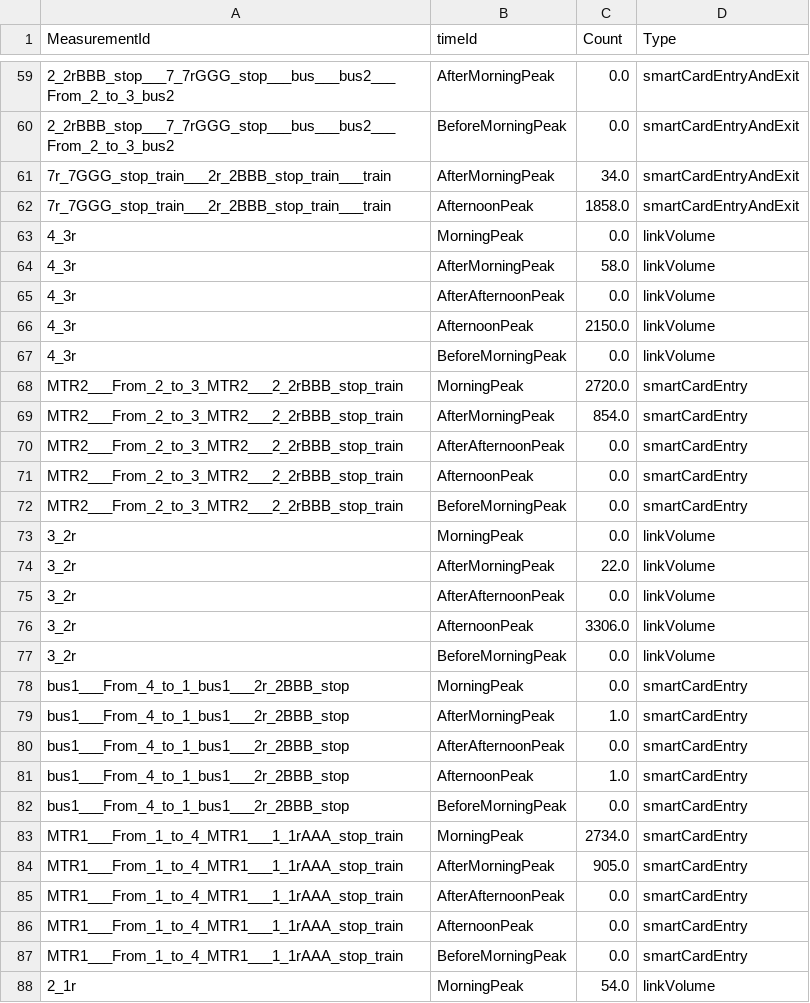
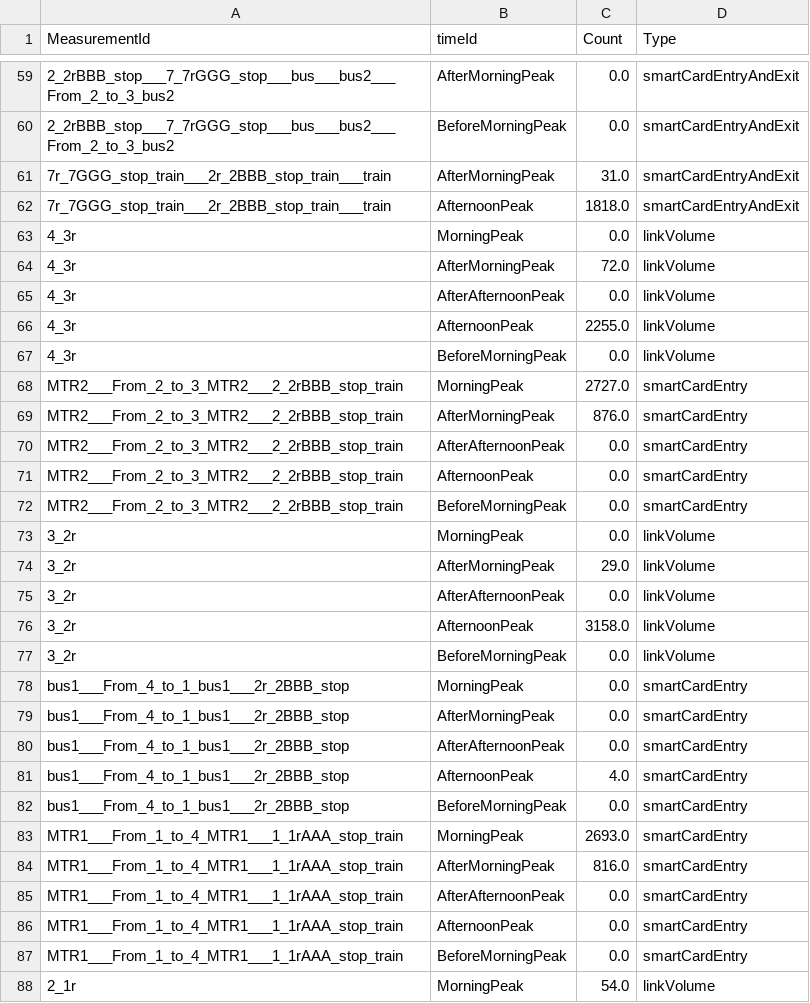
Before and after one commit to auzpatwary37/Paper1Trials, a CSV file: ust.hk/src/main/resources/toyScenarioData/Calibration/outPutMeasurements.csv, drawn as a sheet; only a part is shown, gaps mark what is left out; the diff covers the shown part only; the diff names each change by its address in the sheet, - before the commit and + after, or states it on an @@ line.

```diff
--- a/ust.hk/src/main/resources/toyScenarioData/Calibration/outPutMeasurements.csv
+++ b/ust.hk/src/main/resources/toyScenarioData/Calibration/outPutMeasurements.csv
-C61 (Count): 34.0
+C61 (Count): 31.0
-C62 (Count): 1858.0
+C62 (Count): 1818.0
-C64 (Count): 58.0
+C64 (Count): 72.0
-C66 (Count): 2150.0
+C66 (Count): 2255.0
-C68 (Count): 2720.0
+C68 (Count): 2727.0
-C69 (Count): 854.0
+C69 (Count): 876.0
-C74 (Count): 22.0
+C74 (Count): 29.0
-C76 (Count): 3306.0
+C76 (Count): 3158.0
-C79 (Count): 1.0
+C79 (Count): 0.0
-C81 (Count): 1.0
+C81 (Count): 4.0
-C83 (Count): 2734.0
+C83 (Count): 2693.0
-C84 (Count): 905.0
+C84 (Count): 816.0
```
Also changed, not shown: 110 edited cells elsewhere in this file, 8 other files.
